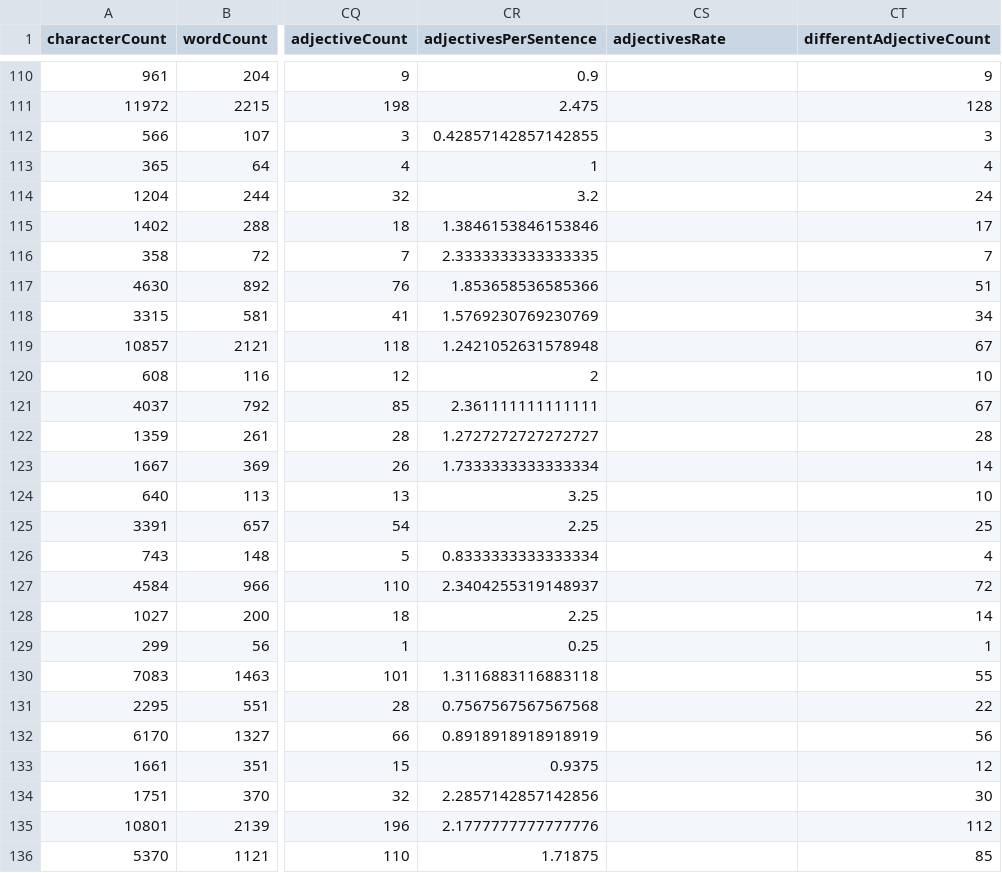
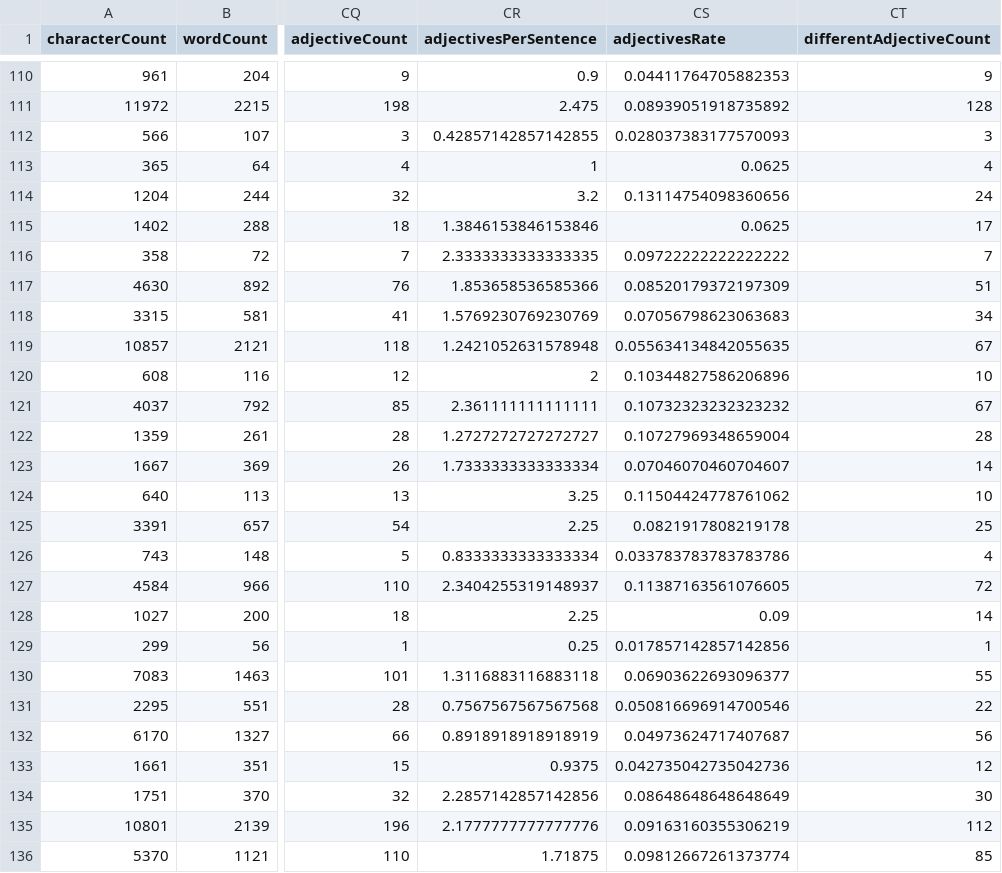
Before and after one commit to AmenRa666/wikipedia-article-analyzer, a CSV file: datasets/featuredStartDataset.csv, drawn as a sheet; only a part is shown, gaps mark what is left out; the diff covers the shown part only; the diff names each change by its address in the sheet, - before the commit and + after, or states it on an @@ line.

```diff
--- a/datasets/featuredStartDataset.csv
+++ b/datasets/featuredStartDataset.csv
-CS110 (adjectivesRate): (empty)
+CS110 (adjectivesRate): 0.04411764705882353
-CS111 (adjectivesRate): (empty)
+CS111 (adjectivesRate): 0.08939051918735892
-CS112 (adjectivesRate): (empty)
+CS112 (adjectivesRate): 0.028037383177570093
-CS113 (adjectivesRate): (empty)
+CS113 (adjectivesRate): 0.0625
-CS114 (adjectivesRate): (empty)
+CS114 (adjectivesRate): 0.13114754098360656
-CS115 (adjectivesRate): (empty)
+CS115 (adjectivesRate): 0.0625
-CS116 (adjectivesRate): (empty)
+CS116 (adjectivesRate): 0.09722222222222222
-CS117 (adjectivesRate): (empty)
+CS117 (adjectivesRate): 0.08520179372197309
-CS118 (adjectivesRate): (empty)
+CS118 (adjectivesRate): 0.07056798623063683
-CS119 (adjectivesRate): (empty)
+CS119 (adjectivesRate): 0.055634134842055635
-CS120 (adjectivesRate): (empty)
+CS120 (adjectivesRate): 0.10344827586206896
-CS121 (adjectivesRate): (empty)
+CS121 (adjectivesRate): 0.10732323232323232
-CS122 (adjectivesRate): (empty)
+CS122 (adjectivesRate): 0.10727969348659004
-CS123 (adjectivesRate): (empty)
+CS123 (adjectivesRate): 0.07046070460704607
-CS124 (adjectivesRate): (empty)
+CS124 (adjectivesRate): 0.11504424778761062
-CS125 (adjectivesRate): (empty)
+CS125 (adjectivesRate): 0.0821917808219178
-CS126 (adjectivesRate): (empty)
+CS126 (adjectivesRate): 0.033783783783783786
-CS127 (adjectivesRate): (empty)
+CS127 (adjectivesRate): 0.11387163561076605
-CS128 (adjectivesRate): (empty)
+CS128 (adjectivesRate): 0.09
-CS129 (adjectivesRate): (empty)
+CS129 (adjectivesRate): 0.017857142857142856
-CS130 (adjectivesRate): (empty)
+CS130 (adjectivesRate): 0.06903622693096377
-CS131 (adjectivesRate): (empty)
+CS131 (adjectivesRate): 0.050816696914700546
-CS132 (adjectivesRate): (empty)
+CS132 (adjectivesRate): 0.04973624717407687
-CS133 (adjectivesRate): (empty)
+CS133 (adjectivesRate): 0.042735042735042736
-CS134 (adjectivesRate): (empty)
+CS134 (adjectivesRate): 0.08648648648648649
-CS135 (adjectivesRate): (empty)
+CS135 (adjectivesRate): 0.09163160355306219
-CS136 (adjectivesRate): (empty)
+CS136 (adjectivesRate): 0.09812667261373774
```
Also changed, not shown: 173 edited cells elsewhere in this file, datasets/twoClassDataset.csv, 4 other files.
